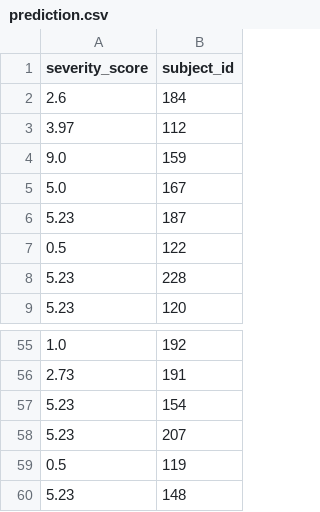
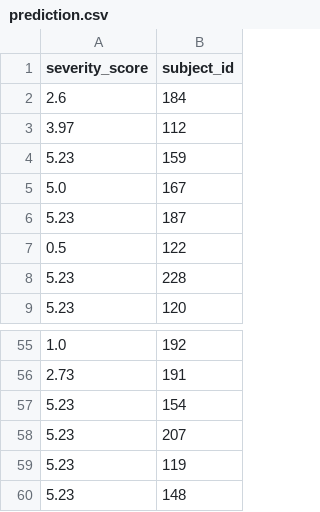
Before and after one commit to khoahoang1891999/Hackathon-Summer-2020, a CSV file: prediction/prediction.csv, drawn as a sheet; only a part is shown, gaps mark what is left out.

Commit message:
Update prediction.csv

```diff
--- a/prediction/prediction.csv
+++ b/prediction/prediction.csv
@@ -3,3 +3,3 @@
 3.97,112
-9.0,159
+5.23,159
 5.0,167
@@ -58,3 +58,3 @@
 5.23,207
-0.5,119
+5.23,119
 5.23,148
```
